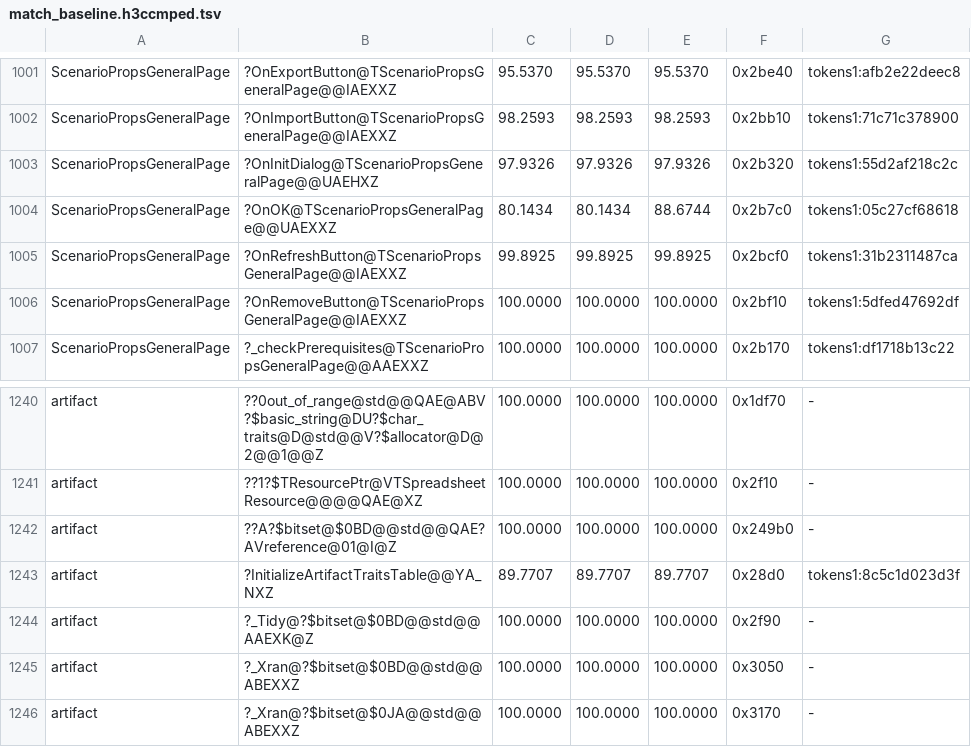
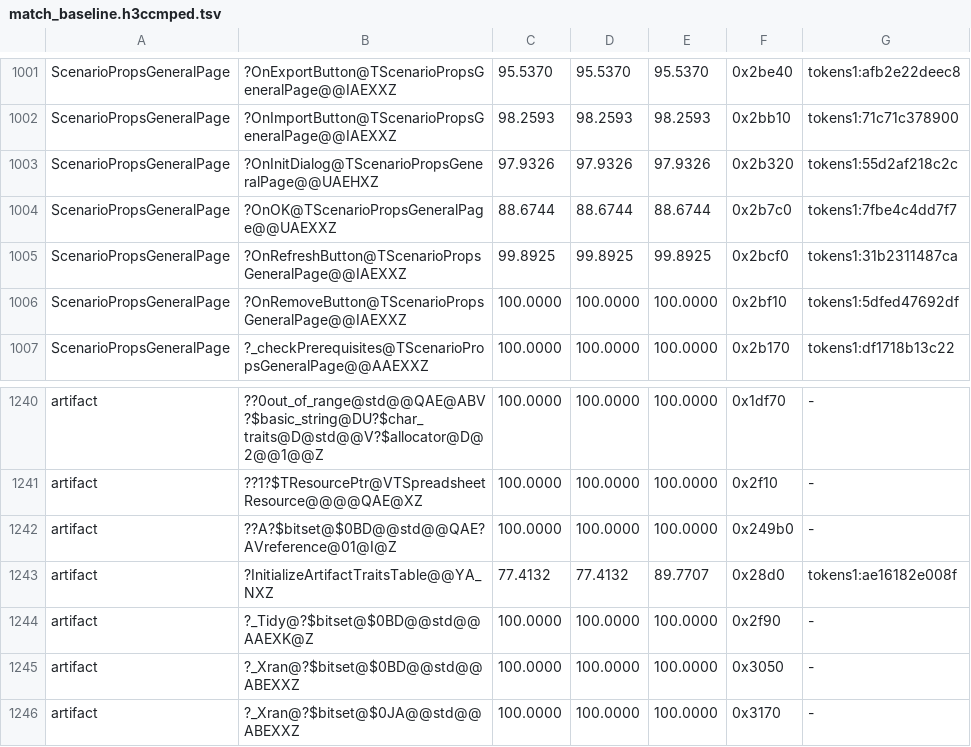
Before and after one commit to philipmendocino/homm3-decomp, a TSV file: config/match_baseline.h3ccmped.tsv, drawn as a sheet; only a part is shown, gaps mark what is left out.

```diff
--- a/config/match_baseline.h3ccmped.tsv
+++ b/config/match_baseline.h3ccmped.tsv
@@ -1003,3 +1003,3 @@ ScenarioPropsGeneralPage	?OnImportButton@TScenarioPropsGeneralPage@@IAEXXZ	98.25
 ScenarioPropsGeneralPage	?OnInitDialog@TScenarioPropsGeneralPage@@UAEHXZ	97.9326	97.9326	97.9326	0x2b320	tokens1:55d2af218c2c
-ScenarioPropsGeneralPage	?OnOK@TScenarioPropsGeneralPage@@UAEXXZ	80.1434	80.1434	88.6744	0x2b7c0	tokens1:05c27cf68618
+ScenarioPropsGeneralPage	?OnOK@TScenarioPropsGeneralPage@@UAEXXZ	88.6744	88.6744	88.6744	0x2b7c0	tokens1:7fbe4c4dd7f7
 ScenarioPropsGeneralPage	?OnRefreshButton@TScenarioPropsGeneralPage@@IAEXXZ	99.8925	99.8925	99.8925	0x2bcf0	tokens1:31b2311487ca
@@ -1242,3 +1242,3 @@ artifact	??1?$TResourcePtr@VTSpreadsheetResource@@@@QAE@XZ	100.0000	100.0000	100
 artifact	??A?$bitset@$0BD@@std@@QAE?AVreference@01@I@Z	100.0000	100.0000	100.0000	0x249b0	-
-artifact	?InitializeArtifactTraitsTable@@YA_NXZ	89.7707	89.7707	89.7707	0x28d0	tokens1:8c5c1d023d3f
+artifact	?InitializeArtifactTraitsTable@@YA_NXZ	77.4132	77.4132	89.7707	0x28d0	tokens1:ae16182e008f
 artifact	?_Tidy@?$bitset@$0BD@@std@@AAEXK@Z	100.0000	100.0000	100.0000	0x2f90	-
```
Also changed, not shown: config/match_baseline.h3maped.tsv, 3 other files.
